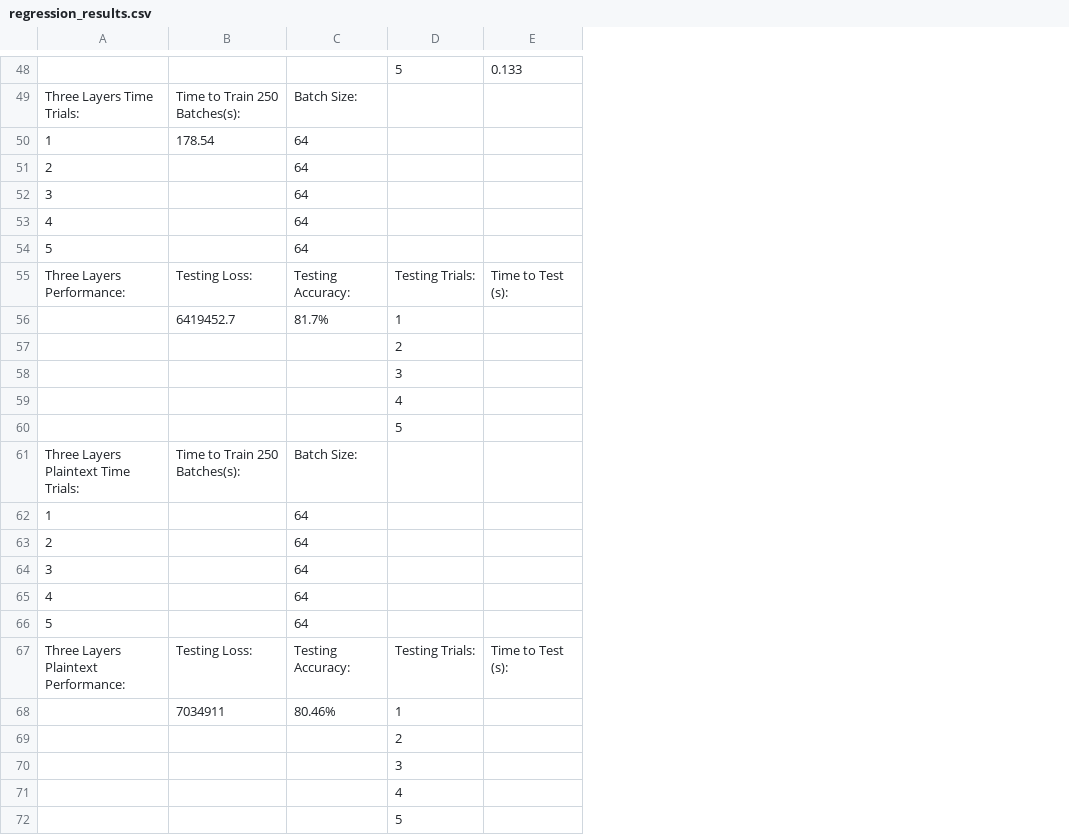
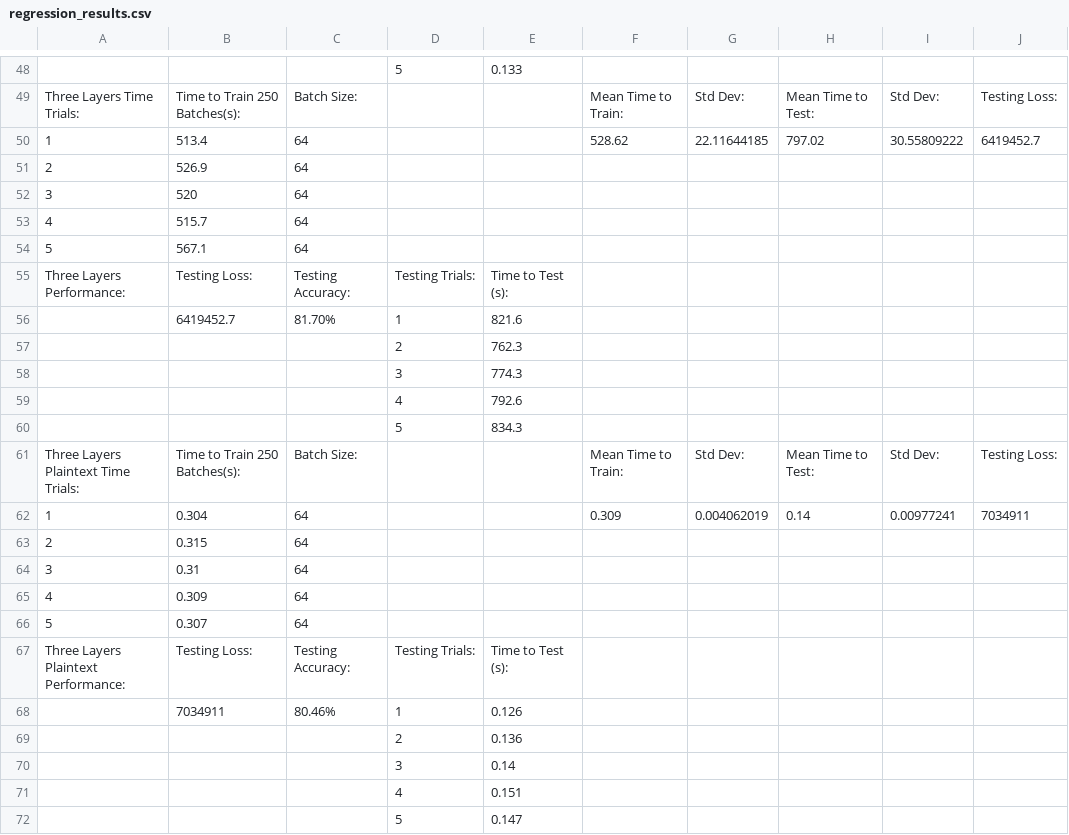
Before and after one commit to atkinssamuel/UndergraduateCryptoNetThesisResearch, a CSV file: PerformanceComparison/Regression/regression_results.csv, drawn as a sheet; only a part is shown, gaps mark what is left out; the diff covers the shown part only; the diff names each change by its address in the sheet, - before the commit and + after, or states it on an @@ line.

Commit message:
04-20-2020-Atkins Added to the report and results.csv

```diff
--- a/PerformanceComparison/Regression/regression_results.csv
+++ b/PerformanceComparison/Regression/regression_results.csv
+column F, rows 49-62: Mean Time to Train: | 528.62 |  |  |  |  |  |  |  |  |  |  | Mean Time to Train: | 0.309
+column G, rows 49-62: Std Dev: | 22.11644185 |  |  |  |  |  |  |  |  |  |  | Std Dev: | 0.004062019
+column H, rows 49-62: Mean Time to Test: | 797.02 |  |  |  |  |  |  |  |  |  |  | Mean Time to Test: | 0.14
+column I, rows 49-62: Std Dev: | 30.55809222 |  |  |  |  |  |  |  |  |  |  | Std Dev: | 0.00977241
+column J, rows 49-62: Testing Loss: | 6419452.7 |  |  |  |  |  |  |  |  |  |  | Testing Loss: | 7034911
-B50: 178.54
+B50: 513.4
-B51: (empty)
+B51: 526.9
-B52: (empty)
+B52: 520
-B53: (empty)
+B53: 515.7
-B54: (empty)
+B54: 567.1
-C56: 81.7%
+C56: 81.70%
-E56: (empty)
+E56: 821.6
-E57: (empty)
+E57: 762.3
-E58: (empty)
+E58: 774.3
-E59: (empty)
+E59: 792.6
-E60: (empty)
+E60: 834.3
-B62: (empty)
+B62: 0.304
-B63: (empty)
+B63: 0.315
-B64: (empty)
+B64: 0.31
-B65: (empty)
+B65: 0.309
-B66: (empty)
+B66: 0.307
-E68: (empty)
+E68: 0.126
-E69: (empty)
+E69: 0.136
-E70: (empty)
+E70: 0.14
-E71: (empty)
+E71: 0.151
-E72: (empty)
+E72: 0.147
```
Also changed, not shown: 10 edited cells elsewhere in this file, 1 other file.
